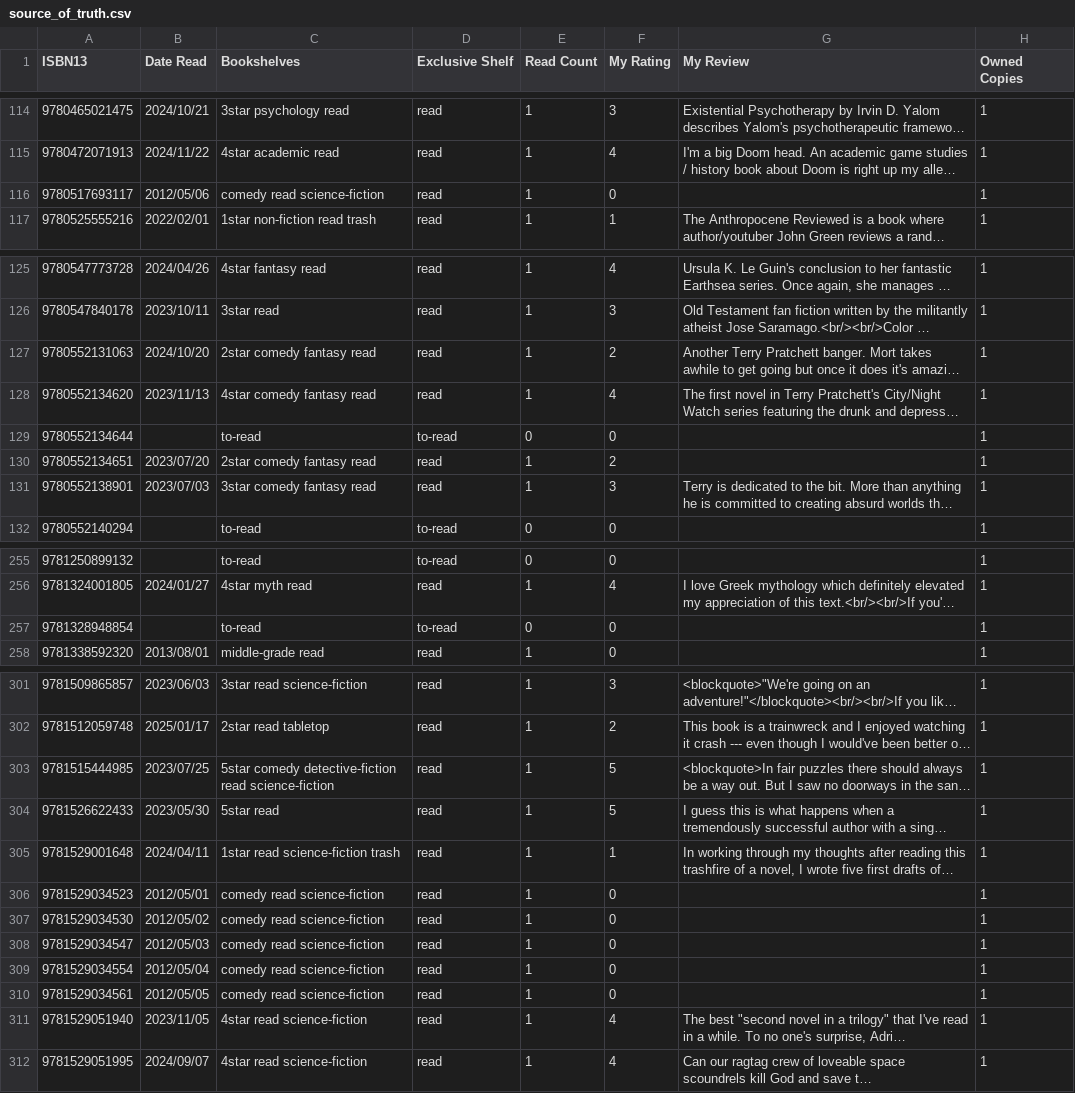
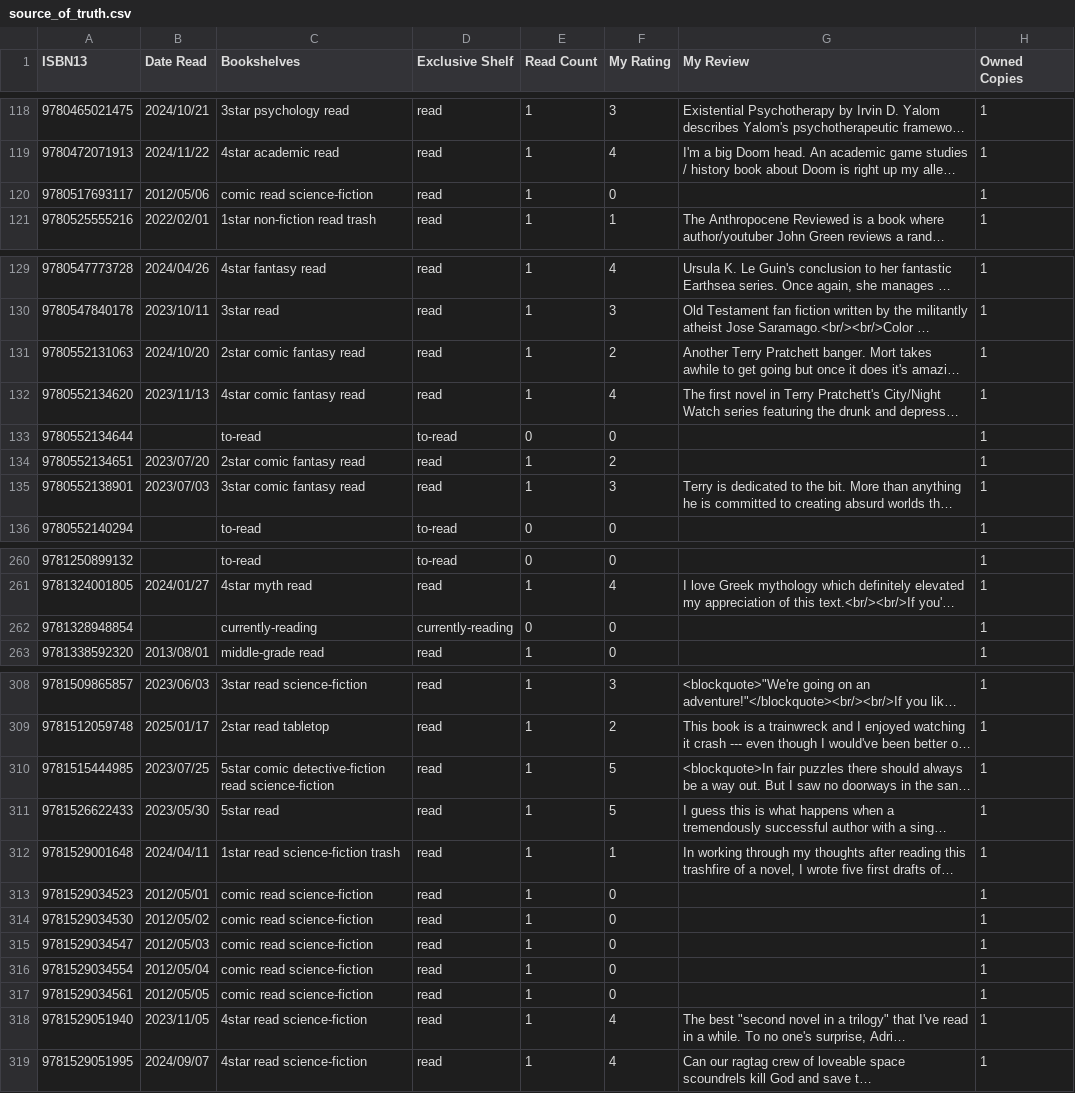
Before and after one commit to strategineer/personal-website, a CSV file: csv/source_of_truth.csv, drawn as a sheet; only a part is shown, gaps mark what is left out; long unchanged cells end in …; addresses are those after the commit; the diff covers the shown part only; the diff names each change by its address in the sheet, - before the commit and + after, or states it on an @@ line.

```diff
--- a/csv/source_of_truth.csv
+++ b/csv/source_of_truth.csv
-C120 (Bookshelves): comedy read science-fiction
+C120 (Bookshelves): comic read science-fiction
-C131 (Bookshelves): 2star comedy fantasy read
+C131 (Bookshelves): 2star comic fantasy read
-C132 (Bookshelves): 4star comedy fantasy read
+C132 (Bookshelves): 4star comic fantasy read
-C134 (Bookshelves): 2star comedy fantasy read
+C134 (Bookshelves): 2star comic fantasy read
-C135 (Bookshelves): 3star comedy fantasy read
+C135 (Bookshelves): 3star comic fantasy read
-C262 (Bookshelves): to-read
+C262 (Bookshelves): currently-reading
-D262 (Exclusive Shelf): to-read
+D262 (Exclusive Shelf): currently-reading
-C310 (Bookshelves): 5star comedy detective-fiction read…
+C310 (Bookshelves): 5star comic detective-fiction read…
-C313:C317 (Bookshelves): comedy read science-fiction
+C313:C317 (Bookshelves): comic read science-fiction
```
Also changed, not shown: 9 added rows and 43 edited cells elsewhere in this file, 1 other file.
